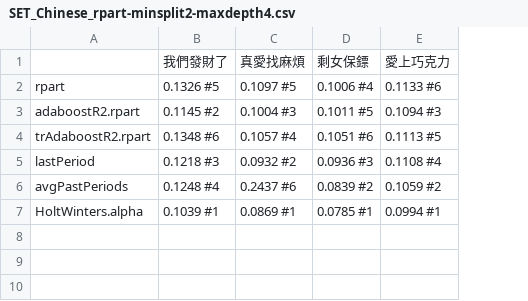
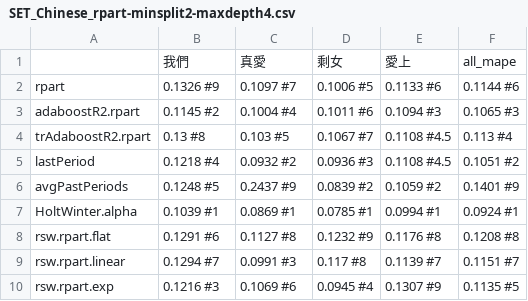
Before and after one commit to martin0258/university-research, a CSV file: result/SET_Chinese_rpart-minsplit2-maxdepth4.csv, drawn as a sheet; removed rows and columns are numbered as before the commit, all else as after; the diff names each change by its address in the sheet, - before the commit and + after, or states it on an @@ line.

```diff
--- a/result/SET_Chinese_rpart-minsplit2-maxdepth4.csv
+++ b/result/SET_Chinese_rpart-minsplit2-maxdepth4.csv
+column F, rows 2-7: 0.1144 #6 | 0.1065 #3 | 0.113 #4 | 0.1051 #2 | 0.1401 #9 | 0.0924 #1
-row 1:  | 我們發財了 | 真愛找麻煩 | 剩女保鏢 | 愛上巧克力
+row 1:  | 我們 | 真愛 | 剩女 | 愛上 | all_mape
-B2: 0.1326 #5
+B2: 0.1326 #9
-C2: 0.1097 #5
+C2: 0.1097 #7
-D2: 0.1006 #4
+D2: 0.1006 #5
-C3: 0.1004 #3
+C3: 0.1004 #4
-D3: 0.1011 #5
+D3: 0.1011 #6
-B4: 0.1348 #6
+B4: 0.13 #8
-C4: 0.1057 #4
+C4: 0.103 #5
-D4: 0.1051 #6
+D4: 0.1067 #7
-E4: 0.1113 #5
+E4: 0.1108 #4.5
-B5: 0.1218 #3
+B5: 0.1218 #4
-E5: 0.1108 #4
+E5: 0.1108 #4.5
-B6: 0.1248 #4
+B6: 0.1248 #5
-C6: 0.2437 #6
+C6: 0.2437 #9
-A7: HoltWinters.alpha
+A7: HoltWinter.alpha
+row 8: rsw.rpart.flat | 0.1291 #6 | 0.1127 #8 | 0.1232 #9 | 0.1176 #8 | 0.1208 #8
+row 9: rsw.rpart.linear | 0.1294 #7 | 0.0991 #3 | 0.117 #8 | 0.1139 #7 | 0.1151 #7
+row 10: rsw.rpart.exp | 0.1216 #3 | 0.1069 #6 | 0.0945 #4 | 0.1307 #9 | 0.1135 #5
```
Also changed, not shown: result/SET_Idol_rpart-minsplit2-maxdepth4.csv, 1 other file.
